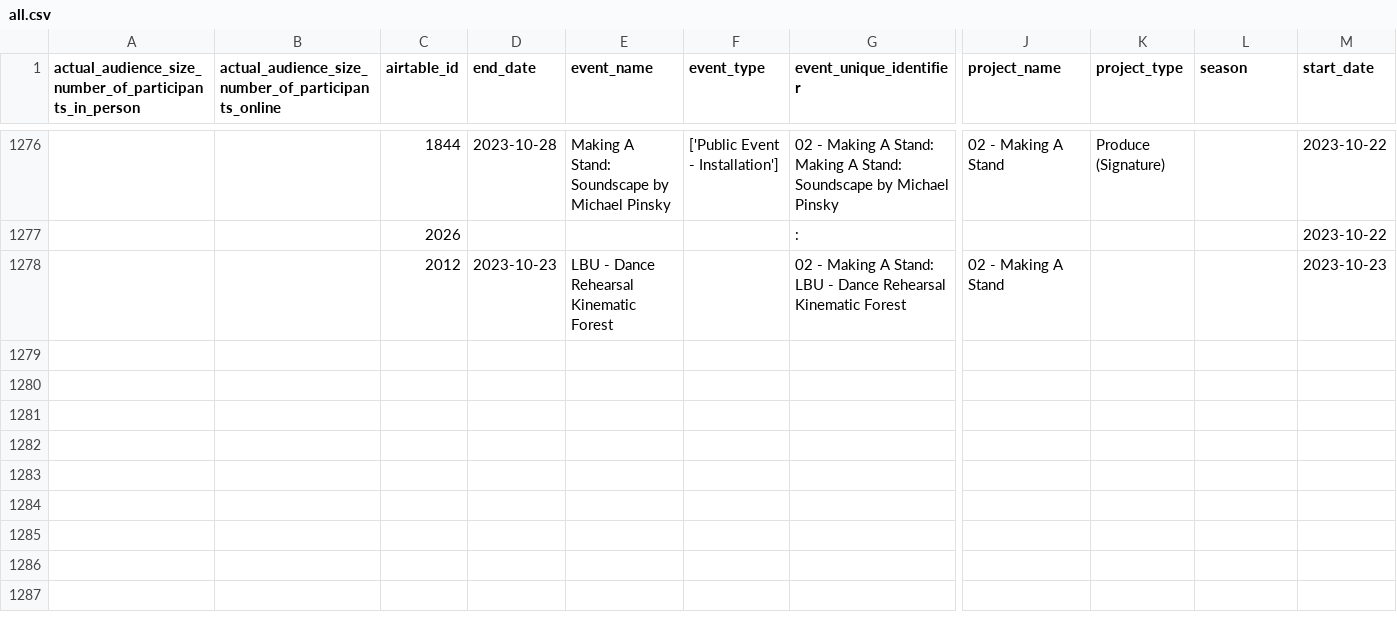
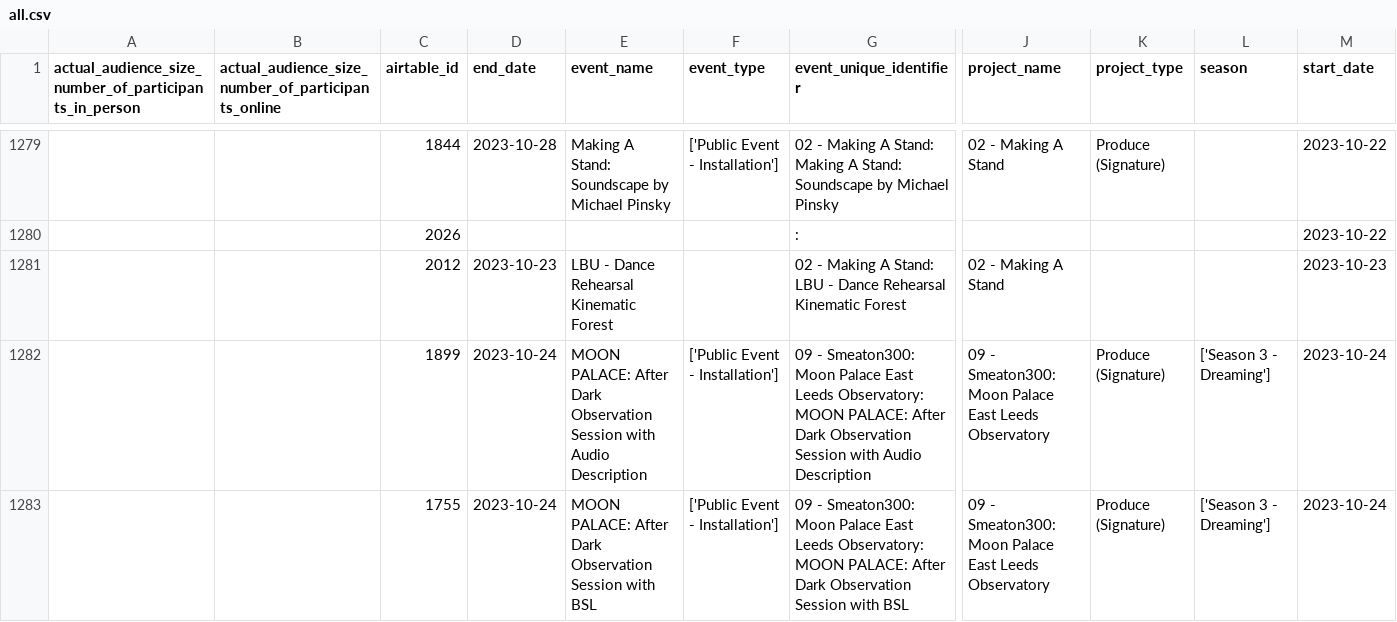
Before and after one commit to open-innovations/leeds-2023, a CSV file: data/metrics/events/master/all.csv, drawn as a sheet; only a part is shown, gaps mark what is left out; rows hold the shown columns only; the diff covers the shown part only; the diff names each change by its address in the sheet, - before the commit and + after, or states it on an @@ line.

```diff
--- a/data/metrics/events/master/all.csv
+++ b/data/metrics/events/master/all.csv
+row 1282:  |  | 1899 | 2023-10-24 | MOON PALACE: After Dark Observation Session with Audio Description | ['Public Event - Installation'] | 09 - Smeaton300: Moon Palace East Leeds Observatory: MOON PALACE: After Dark Observation Session with Audio Description | 09 - Smeaton300: Moon Palace East Leeds Observatory | Produce (Signature) | ['Season 3 - Dreaming'] | 2023-10-24
+row 1283:  |  | 1755 | 2023-10-24 | MOON PALACE: After Dark Observation Session with BSL | ['Public Event - Installation'] | 09 - Smeaton300: Moon Palace East Leeds Observatory: MOON PALACE: After Dark Observation Session with BSL | 09 - Smeaton300: Moon Palace East Leeds Observatory | Produce (Signature) | ['Season 3 - Dreaming'] | 2023-10-24
```
Also changed, not shown: 5 added rows and 17 edited cells elsewhere in this file, data/metrics/community/events.csv, data/metrics/events/tickets/orders.csv, 37 other files.
